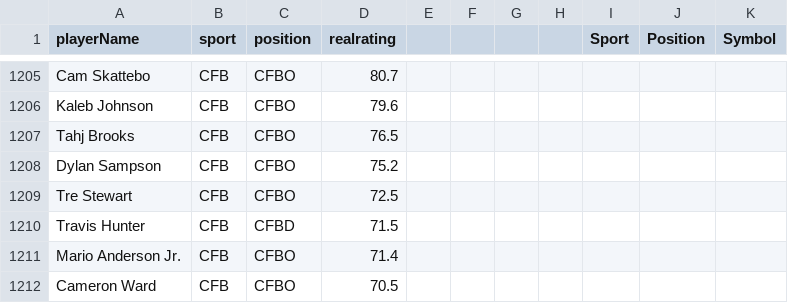
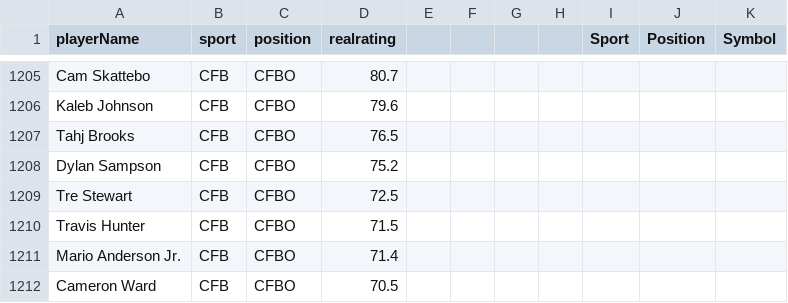
Before and after one commit to YoungSqueeth/real-tools, a CSV file: on-this-day/24-25.csv, drawn as a sheet; only a part is shown, gaps mark what is left out.

Commit message:
fix

```diff
--- a/on-this-day/24-25.csv
+++ b/on-this-day/24-25.csv
@@ -1209,3 +1209,3 @@ Dylan Sampson,CFB,CFBO,75.2,,,,,,,
 Tre Stewart,CFB,CFBO,72.5,,,,,,,
-Travis Hunter,CFB,CFBD,71.5,,,,,,,
+Travis Hunter,CFB,CFBO,71.5,,,,,,,
 Mario Anderson Jr.,CFB,CFBO,71.4,,,,,,,
```
